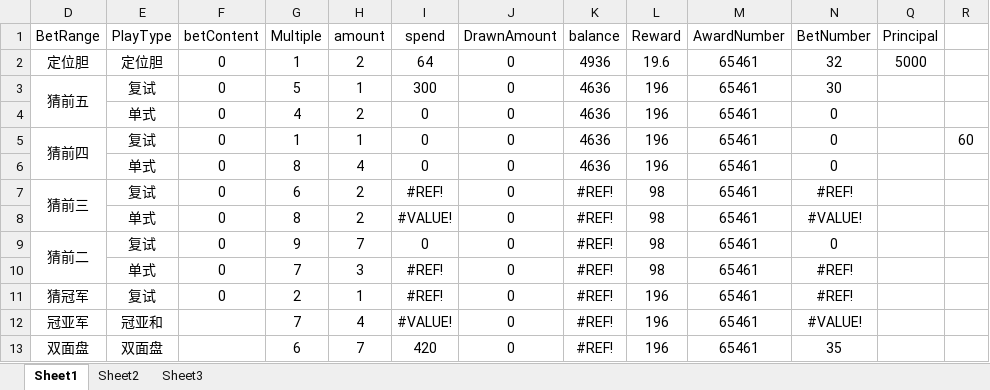
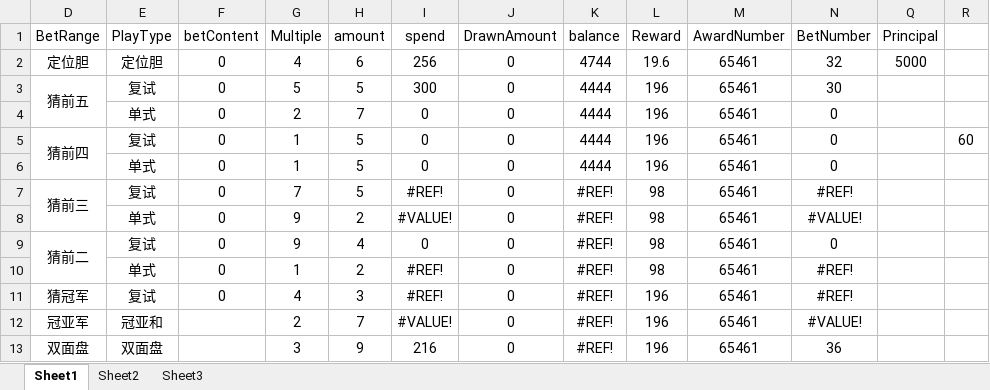
Before and after one commit to ShmilyNan/WorkDocumentOfMe, an Excel workbook: PK10BetDatas.xlsm, sheet Sheet1, drawn as a sheet; values as stored, in another font and other column widths than the file's, no borders; the diff names each change by its address in the sheet, - before the commit and + after, or states it on an @@ line.

```diff
--- a/PK10BetDatas.xlsm (sheet Sheet1)
+++ b/PK10BetDatas.xlsm (sheet Sheet1)
-G2 (Multiple): 1
+G2 (Multiple): 4
-H2 (amount): 2
+H2 (amount): 6
-I2 (spend): 64
+I2 (spend): 256
-K2 (balance): 4936
+K2 (balance): 4744
-H3 (amount): 1
+H3 (amount): 5
-K3:K6 (balance): 4636
+K3:K6 (balance): 4444
-G4 (Multiple): 4
+G4 (Multiple): 2
-H4 (amount): 2
+H4 (amount): 7
-H5 (amount): 1
+H5 (amount): 5
-G6 (Multiple): 8
+G6 (Multiple): 1
-H6 (amount): 4
+H6 (amount): 5
-G7 (Multiple): 6
+G7 (Multiple): 7
-H7 (amount): 2
+H7 (amount): 5
-G8 (Multiple): 8
+G8 (Multiple): 9
-H9 (amount): 7
+H9 (amount): 4
-G10 (Multiple): 7
+G10 (Multiple): 1
-H10 (amount): 3
+H10 (amount): 2
-G11 (Multiple): 2
+G11 (Multiple): 4
-H11 (amount): 1
+H11 (amount): 3
-G12 (Multiple): 7
+G12 (Multiple): 2
-H12 (amount): 4
+H12 (amount): 7
-G13 (Multiple): 6
+G13 (Multiple): 3
-H13 (amount): 7
+H13 (amount): 9
-I13 (spend): 420
+I13 (spend): 216
-N13 (BetNumber): 35
+N13 (BetNumber): 36
```
Also changed, not shown: sheet Sheet2, BetDatas.xlsm, 4 other files.
